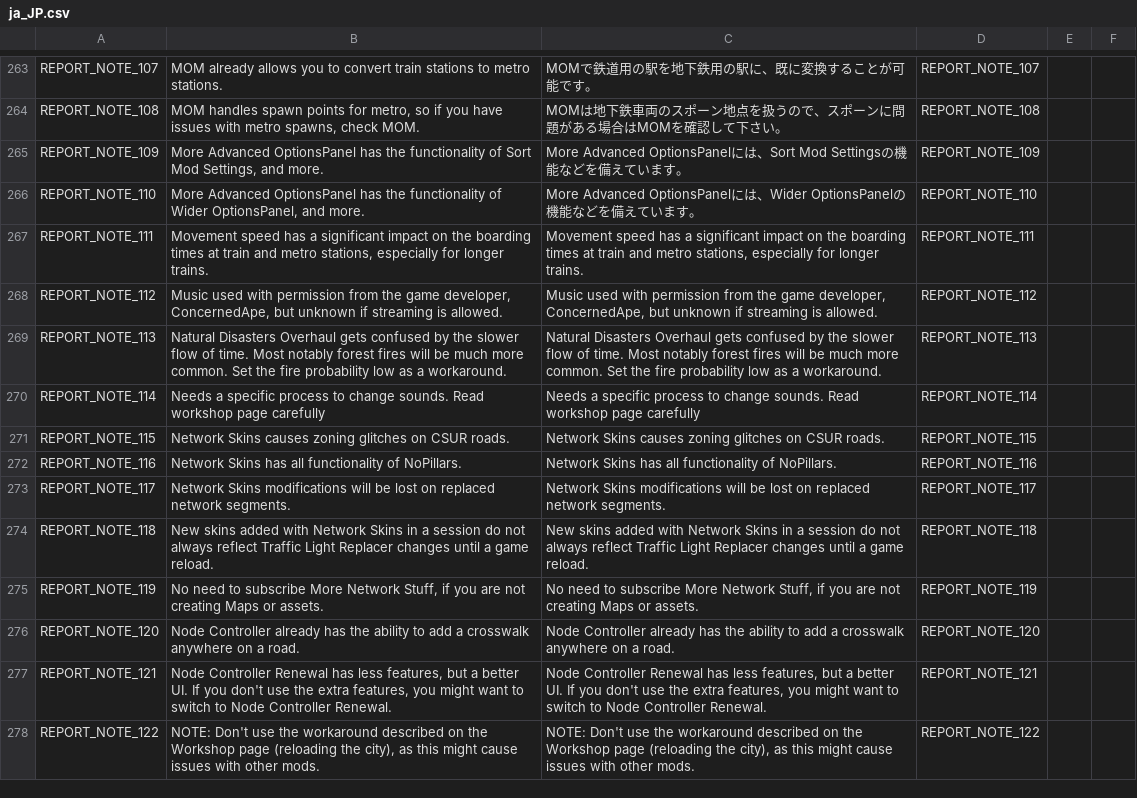
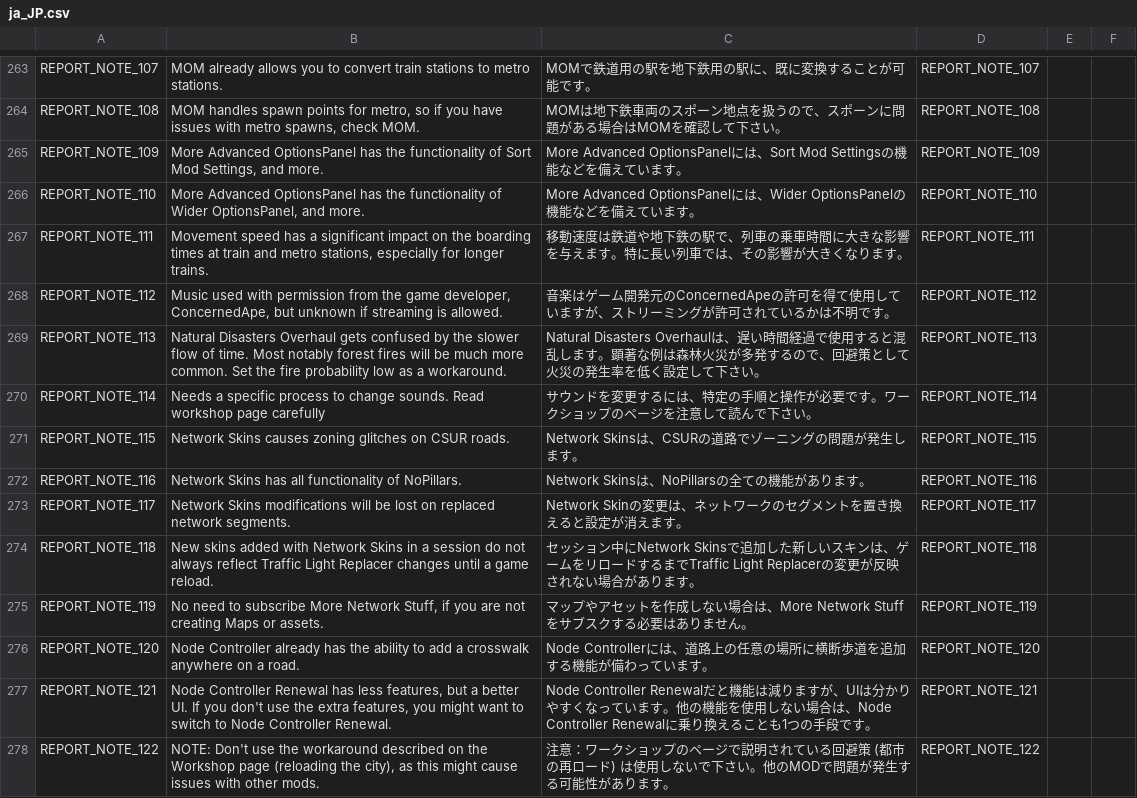
Before and after one commit to chameleon-tbn/CompatibilityReport, a CSV file: i18n/ja_JP.csv, drawn as a sheet; only a part is shown, gaps mark what is left out; the diff covers the shown part only; the diff names each change by its address in the sheet, - before the commit and + after, or states it on an @@ line.

Commit message:
New translations de_DE.csv (Japanese)

```diff
--- a/i18n/ja_JP.csv
+++ b/i18n/ja_JP.csv
-C267: Movement speed has a significant impact on the boarding times at train and metro stations, especially for longer trains.
+C267: 移動速度は鉄道や地下鉄の駅で、列車の乗車時間に大きな影響を与えます。特に長い列車では、その影響が大きくなります。
-C268: Music used with permission from the game developer, ConcernedApe, but unknown if streaming is allowed.
+C268: 音楽はゲーム開発元のConcernedApeの許可を得て使用していますが、ストリーミングが許可されているかは不明です。
-C269: …Disasters Overhaul gets confused by the slower flow of time. Most notably forest fires will be much more common. Set the fire probability low as a workaround.
+C269: …Disasters Overhaulは、遅い時間経過で使用すると混乱します。顕著な例は森林火災が多発するので、回避策として火災の発生率を低く設定して下さい。
-C270: Needs a specific process to change sounds. Read workshop page carefully
+C270: サウンドを変更するには、特定の手順と操作が必要です。ワークショップのページを注意して読んで下さい。
-C271: Network Skins causes zoning glitches on CSUR roads.
+C271: Network Skinsは、CSURの道路でゾーニングの問題が発生します。
-C272: Network Skins has all functionality of NoPillars.
+C272: Network Skinsは、NoPillarsの全ての機能があります。
-C273: Network Skins modifications will be lost on replaced network segments.
+C273: Network Skinの変更は、ネットワークのセグメントを置き換えると設定が消えます。
-C274: New skins added with Network Skins in a session do not always reflect Traffic Light Replacer changes until a game reload.
+C274: セッション中にNetwork Skinsで追加した新しいスキンは、ゲームをリロードするまでTraffic Light Replacerの変更が反映されない場合があります。
-C275: No need to subscribe More Network Stuff, if you are not creating Maps or assets.
+C275: マップやアセットを作成しない場合は、More Network Stuffをサブスクする必要はありません。
-C276: Node Controller already has the ability to add a crosswalk anywhere on a road.
+C276: Node Controllerには、道路上の任意の場所に横断歩道を追加する機能が備わっています。
-C277: …Controller Renewal has less features, but a better UI. If you don't use the extra features, you might want to switch to Node Controller Renewal.
+C277: …Controller Renewalだと機能は減りますが、UIは分かりやすくなっています。他の機能を使用しない場合は、Node Controller Renewalに乗り換えることも1つの手段です。
-C278: NOTE: Don't use the workaround described on the Workshop page (reloading the city), as this might cause issues with other mods.
+C278: 注意：ワークショップのページで説明されている回避策 (都市の再ロード) は使用しないで下さい。他のMODで問題が発生する可能性があります。
```
Also changed, not shown: 12 edited cells elsewhere in this file.
